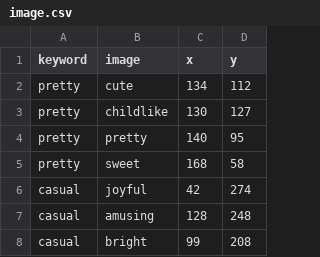
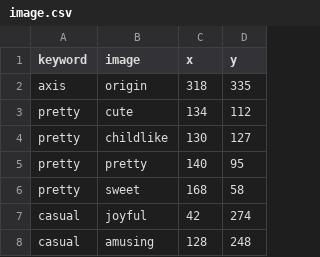
Before and after one commit to ChoWonmin/first, a CSV file: src/data/image.csv, drawn as a sheet; only a part is shown; the shorter side is filled out with more unchanged rows.

```diff
--- a/src/data/image.csv
+++ b/src/data/image.csv
@@ -1,2 +1,3 @@
 keyword,image,x,y
+axis,origin,318,335
 pretty,cute,134,112
```
Also changed, not shown: 8 other files.
